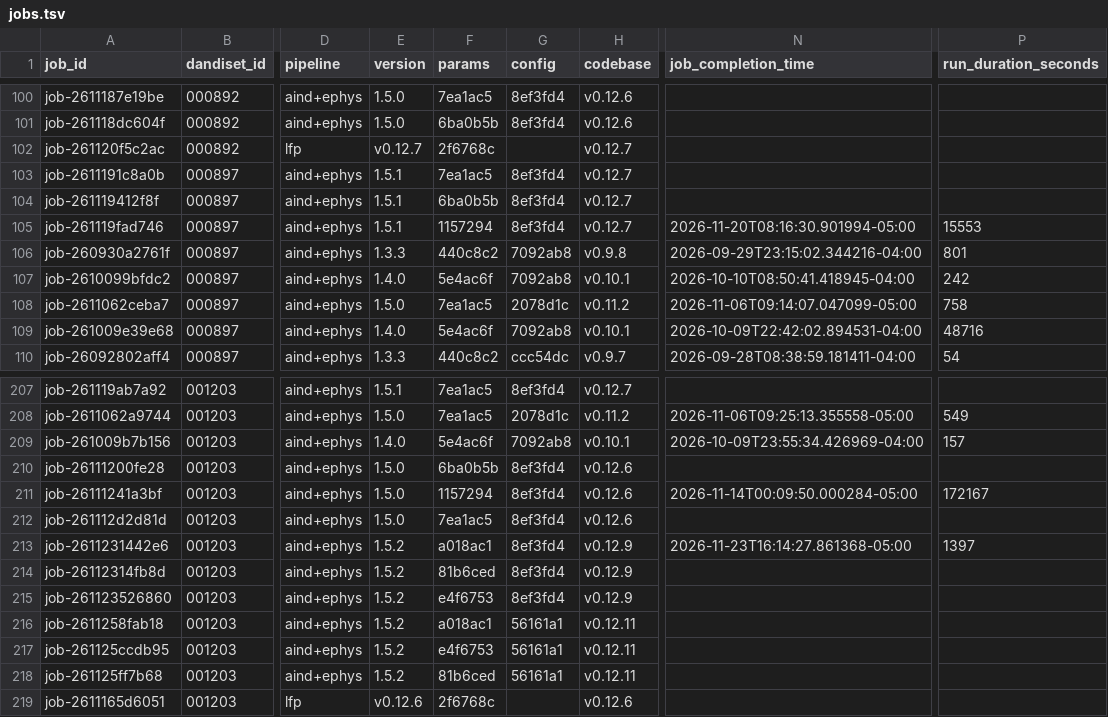
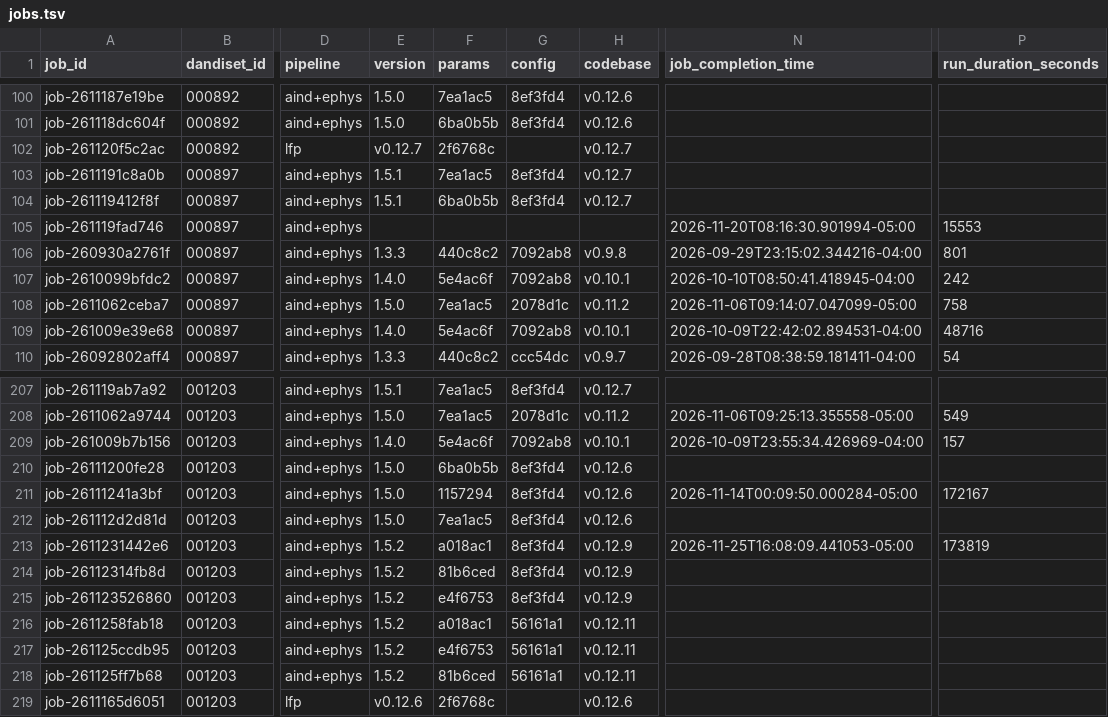
Before and after one commit to dandi-compute/001697, a TSV file: derivatives/jobs.tsv, drawn as a sheet; only a part is shown, gaps mark what is left out; the diff names each change by its address in the sheet, - before the commit and + after, or states it on an @@ line.

```diff
--- a/derivatives/jobs.tsv
+++ b/derivatives/jobs.tsv
-E105 (version): 1.5.1
+E105 (version): (empty)
-F105 (params): 1157294
+F105 (params): (empty)
-G105 (config): 8ef3fd4
+G105 (config): (empty)
-H105 (codebase): v0.12.7
+H105 (codebase): (empty)
-N213 (job_completion_time): 2026-11-23T16:14:27.861368-05:00
+N213 (job_completion_time): 2026-11-25T16:08:09.441053-05:00
-P213 (run_duration_seconds): 1397
+P213 (run_duration_seconds): 173819
```
Also changed, not shown: 4 other files.
